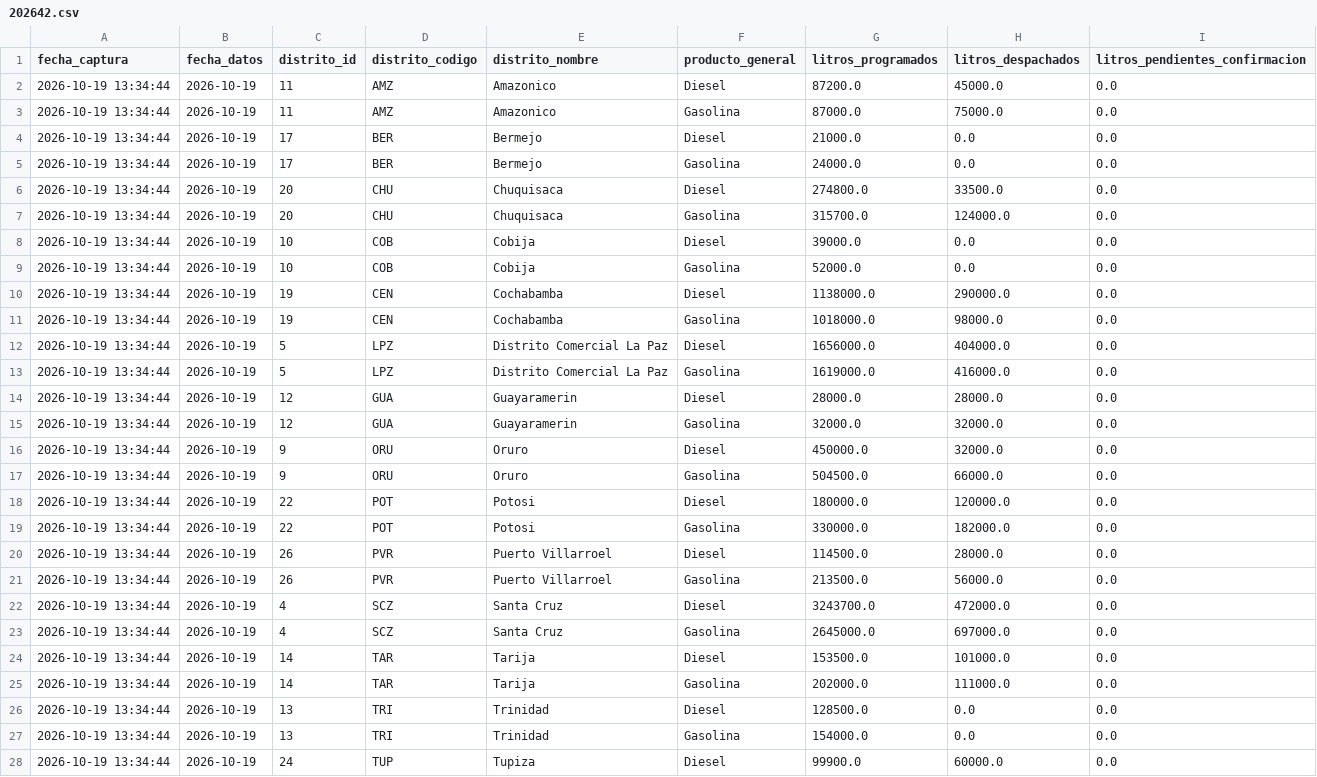
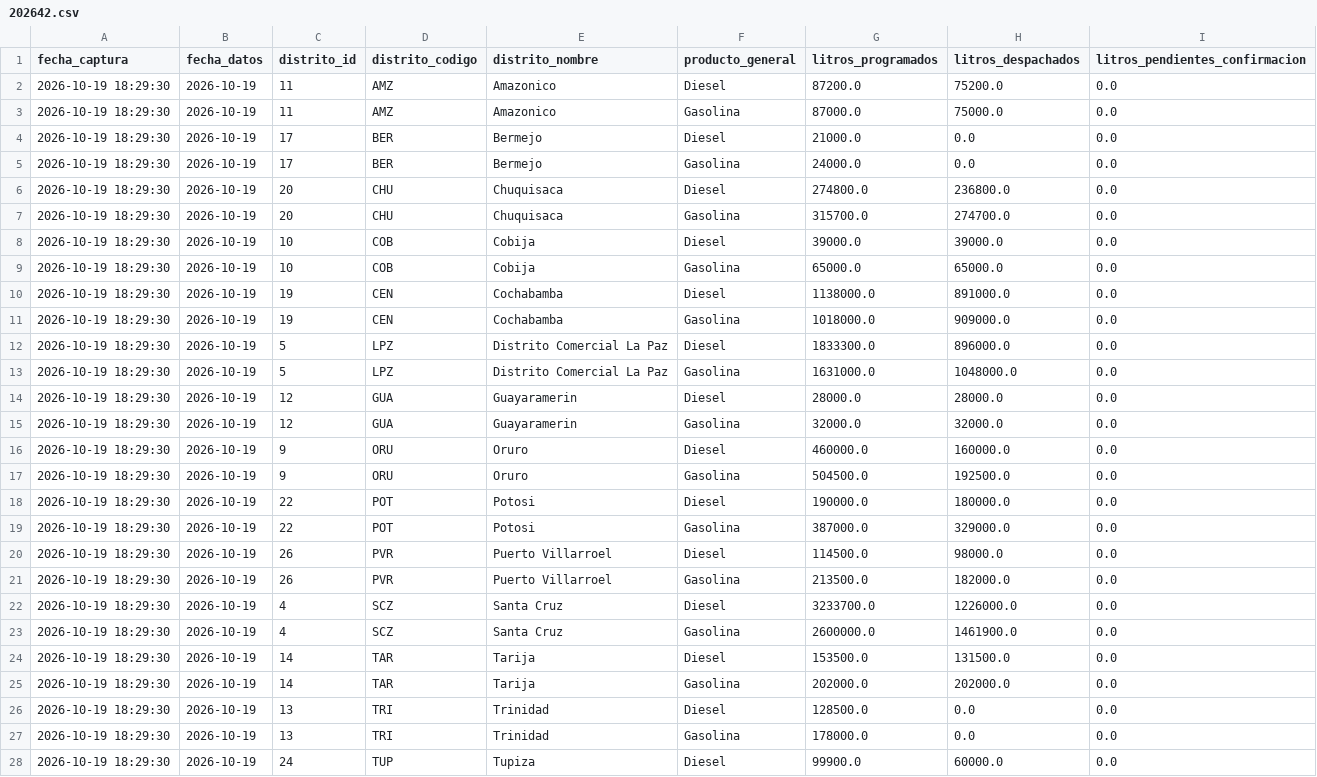
Before and after one commit to sociedatos/bo-combustible, a CSV file: data_ypfb/resumen/202642.csv, drawn as a sheet; only a part is shown; the diff covers the shown part only.

```diff
--- a/data_ypfb/resumen/202642.csv
+++ b/data_ypfb/resumen/202642.csv
@@ -1,28 +1,28 @@
 fecha_captura,fecha_datos,distrito_id,distrito_codigo,distrito_nombre,producto_general,litros_programados,litros_despachados,litros_pendientes_confirmacion
-2026-10-19 13:34:44,2026-10-19,11,AMZ,Amazonico,Diesel,87200.0,45000.0,0.0
-2026-10-19 13:34:44,2026-10-19,11,AMZ,Amazonico,Gasolina,87000.0,75000.0,0.0
-2026-10-19 13:34:44,2026-10-19,17,BER,Bermejo,Diesel,21000.0,0.0,0.0
-2026-10-19 13:34:44,2026-10-19,17,BER,Bermejo,Gasolina,24000.0,0.0,0.0
-2026-10-19 13:34:44,2026-10-19,20,CHU,Chuquisaca,Diesel,274800.0,33500.0,0.0
-2026-10-19 13:34:44,2026-10-19,20,CHU,Chuquisaca,Gasolina,315700.0,124000.0,0.0
-2026-10-19 13:34:44,2026-10-19,10,COB,Cobija,Diesel,39000.0,0.0,0.0
-2026-10-19 13:34:44,2026-10-19,10,COB,Cobija,Gasolina,52000.0,0.0,0.0
-2026-10-19 13:34:44,2026-10-19,19,CEN,Cochabamba,Diesel,1138000.0,290000.0,0.0
-2026-10-19 13:34:44,2026-10-19,19,CEN,Cochabamba,Gasolina,1018000.0,98000.0,0.0
-2026-10-19 13:34:44,2026-10-19,5,LPZ,Distrito Comercial La Paz,Diesel,1656000.0,404000.0,0.0
-2026-10-19 13:34:44,2026-10-19,5,LPZ,Distrito Comercial La Paz,Gasolina,1619000.0,416000.0,0.0
-2026-10-19 13:34:44,2026-10-19,12,GUA,Guayaramerin,Diesel,28000.0,28000.0,0.0
-2026-10-19 13:34:44,2026-10-19,12,GUA,Guayaramerin,Gasolina,32000.0,32000.0,0.0
-2026-10-19 13:34:44,2026-10-19,9,ORU,Oruro,Diesel,450000.0,32000.0,0.0
-2026-10-19 13:34:44,2026-10-19,9,ORU,Oruro,Gasolina,504500.0,66000.0,0.0
-2026-10-19 13:34:44,2026-10-19,22,POT,Potosi,Diesel,180000.0,120000.0,0.0
-2026-10-19 13:34:44,2026-10-19,22,POT,Potosi,Gasolina,330000.0,182000.0,0.0
-2026-10-19 13:34:44,2026-10-19,26,PVR,Puerto Villarroel,Diesel,114500.0,28000.0,0.0
-2026-10-19 13:34:44,2026-10-19,26,PVR,Puerto Villarroel,Gasolina,213500.0,56000.0,0.0
-2026-10-19 13:34:44,2026-10-19,4,SCZ,Santa Cruz,Diesel,3243700.0,472000.0,0.0
-2026-10-19 13:34:44,2026-10-19,4,SCZ,Santa Cruz,Gasolina,2645000.0,697000.0,0.0
-2026-10-19 13:34:44,2026-10-19,14,TAR,Tarija,Diesel,153500.0,101000.0,0.0
-2026-10-19 13:34:44,2026-10-19,14,TAR,Tarija,Gasolina,202000.0,111000.0,0.0
-2026-10-19 13:34:44,2026-10-19,13,TRI,Trinidad,Diesel,128500.0,0.0,0.0
-2026-10-19 13:34:44,2026-10-19,13,TRI,Trinidad,Gasolina,154000.0,0.0,0.0
-2026-10-19 13:34:44,2026-10-19,24,TUP,Tupiza,Diesel,99900.0,60000.0,0.0
+2026-10-19 18:29:30,2026-10-19,11,AMZ,Amazonico,Diesel,87200.0,75200.0,0.0
+2026-10-19 18:29:30,2026-10-19,11,AMZ,Amazonico,Gasolina,87000.0,75000.0,0.0
+2026-10-19 18:29:30,2026-10-19,17,BER,Bermejo,Diesel,21000.0,0.0,0.0
+2026-10-19 18:29:30,2026-10-19,17,BER,Bermejo,Gasolina,24000.0,0.0,0.0
+2026-10-19 18:29:30,2026-10-19,20,CHU,Chuquisaca,Diesel,274800.0,236800.0,0.0
+2026-10-19 18:29:30,2026-10-19,20,CHU,Chuquisaca,Gasolina,315700.0,274700.0,0.0
+2026-10-19 18:29:30,2026-10-19,10,COB,Cobija,Diesel,39000.0,39000.0,0.0
+2026-10-19 18:29:30,2026-10-19,10,COB,Cobija,Gasolina,65000.0,65000.0,0.0
+2026-10-19 18:29:30,2026-10-19,19,CEN,Cochabamba,Diesel,1138000.0,891000.0,0.0
+2026-10-19 18:29:30,2026-10-19,19,CEN,Cochabamba,Gasolina,1018000.0,909000.0,0.0
+2026-10-19 18:29:30,2026-10-19,5,LPZ,Distrito Comercial La Paz,Diesel,1833300.0,896000.0,0.0
+2026-10-19 18:29:30,2026-10-19,5,LPZ,Distrito Comercial La Paz,Gasolina,1631000.0,1048000.0,0.0
+2026-10-19 18:29:30,2026-10-19,12,GUA,Guayaramerin,Diesel,28000.0,28000.0,0.0
+2026-10-19 18:29:30,2026-10-19,12,GUA,Guayaramerin,Gasolina,32000.0,32000.0,0.0
+2026-10-19 18:29:30,2026-10-19,9,ORU,Oruro,Diesel,460000.0,160000.0,0.0
+2026-10-19 18:29:30,2026-10-19,9,ORU,Oruro,Gasolina,504500.0,192500.0,0.0
+2026-10-19 18:29:30,2026-10-19,22,POT,Potosi,Diesel,190000.0,180000.0,0.0
+2026-10-19 18:29:30,2026-10-19,22,POT,Potosi,Gasolina,387000.0,329000.0,0.0
+2026-10-19 18:29:30,2026-10-19,26,PVR,Puerto Villarroel,Diesel,114500.0,98000.0,0.0
+2026-10-19 18:29:30,2026-10-19,26,PVR,Puerto Villarroel,Gasolina,213500.0,182000.0,0.0
+2026-10-19 18:29:30,2026-10-19,4,SCZ,Santa Cruz,Diesel,3233700.0,1226000.0,0.0
+2026-10-19 18:29:30,2026-10-19,4,SCZ,Santa Cruz,Gasolina,2600000.0,1461900.0,0.0
+2026-10-19 18:29:30,2026-10-19,14,TAR,Tarija,Diesel,153500.0,131500.0,0.0
+2026-10-19 18:29:30,2026-10-19,14,TAR,Tarija,Gasolina,202000.0,202000.0,0.0
+2026-10-19 18:29:30,2026-10-19,13,TRI,Trinidad,Diesel,128500.0,0.0,0.0
+2026-10-19 18:29:30,2026-10-19,13,TRI,Trinidad,Gasolina,178000.0,0.0,0.0
+2026-10-19 18:29:30,2026-10-19,24,TUP,Tupiza,Diesel,99900.0,60000.0,0.0
```
Also changed, not shown: 20 edited cells elsewhere in this file, data_ypfb/programacion/202642.csv, 3 other files.
